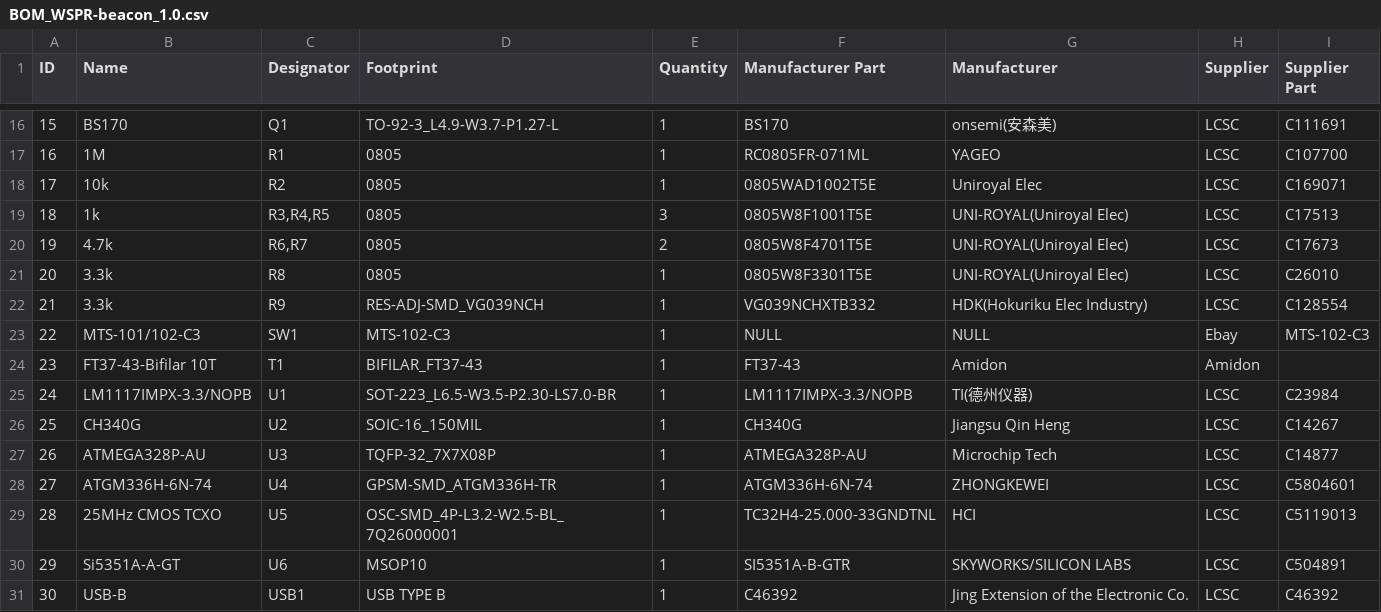
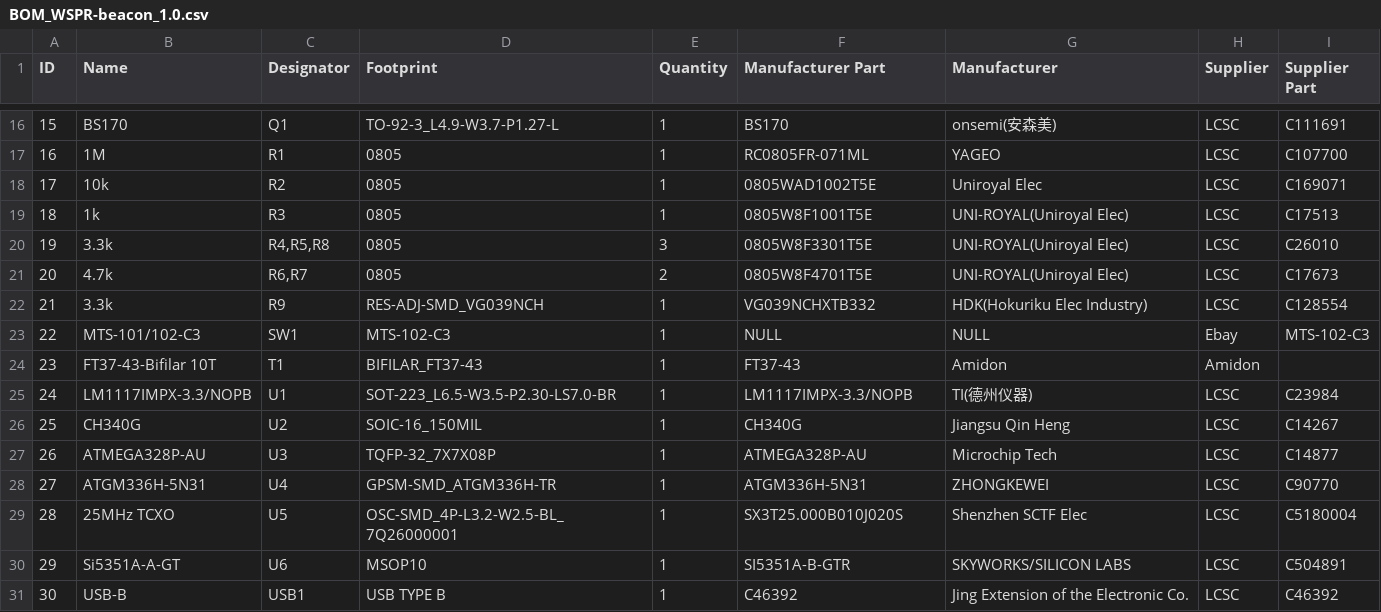
Before and after one commit to IgrikXD/WSPR-beacon, a CSV file: BOMs/BOM_WSPR-beacon_1.0.csv, drawn as a sheet; only a part is shown, gaps mark what is left out; the diff names each change by its address in the sheet, - before the commit and + after, or states it on an @@ line.

```diff
--- a/BOMs/BOM_WSPR-beacon_1.0.csv
+++ b/BOMs/BOM_WSPR-beacon_1.0.csv
-C19 (Designator): R3,R4,R5
+C19 (Designator): R3
-E19 (Quantity): 3
+E19 (Quantity): 1
-B20 (Name): 4.7k
+B20 (Name): 3.3k
-C20 (Designator): R6,R7
+C20 (Designator): R4,R5,R8
-E20 (Quantity): 2
+E20 (Quantity): 3
-F20 (Manufacturer Part): 0805W8F4701T5E
+F20 (Manufacturer Part): 0805W8F3301T5E
-I20 (Supplier Part): C17673
+I20 (Supplier Part): C26010
-B21 (Name): 3.3k
+B21 (Name): 4.7k
-C21 (Designator): R8
+C21 (Designator): R6,R7
-E21 (Quantity): 1
+E21 (Quantity): 2
-F21 (Manufacturer Part): 0805W8F3301T5E
+F21 (Manufacturer Part): 0805W8F4701T5E
-I21 (Supplier Part): C26010
+I21 (Supplier Part): C17673
-B28 (Name): ATGM336H-6N-74
+B28 (Name): ATGM336H-5N31
-F28 (Manufacturer Part): ATGM336H-6N-74
+F28 (Manufacturer Part): ATGM336H-5N31
-I28 (Supplier Part): C5804601
+I28 (Supplier Part): C90770
-B29 (Name): 25MHz CMOS TCXO
+B29 (Name): 25MHz TCXO
-F29 (Manufacturer Part): TC32H4-25.000-33GNDTNL
+F29 (Manufacturer Part): SX3T25.000B010J020S
-G29 (Manufacturer): HCI
+G29 (Manufacturer): Shenzhen SCTF Elec
-I29 (Supplier Part): C5119013
+I29 (Supplier Part): C5180004
```
Also changed, not shown: 1 other file.
